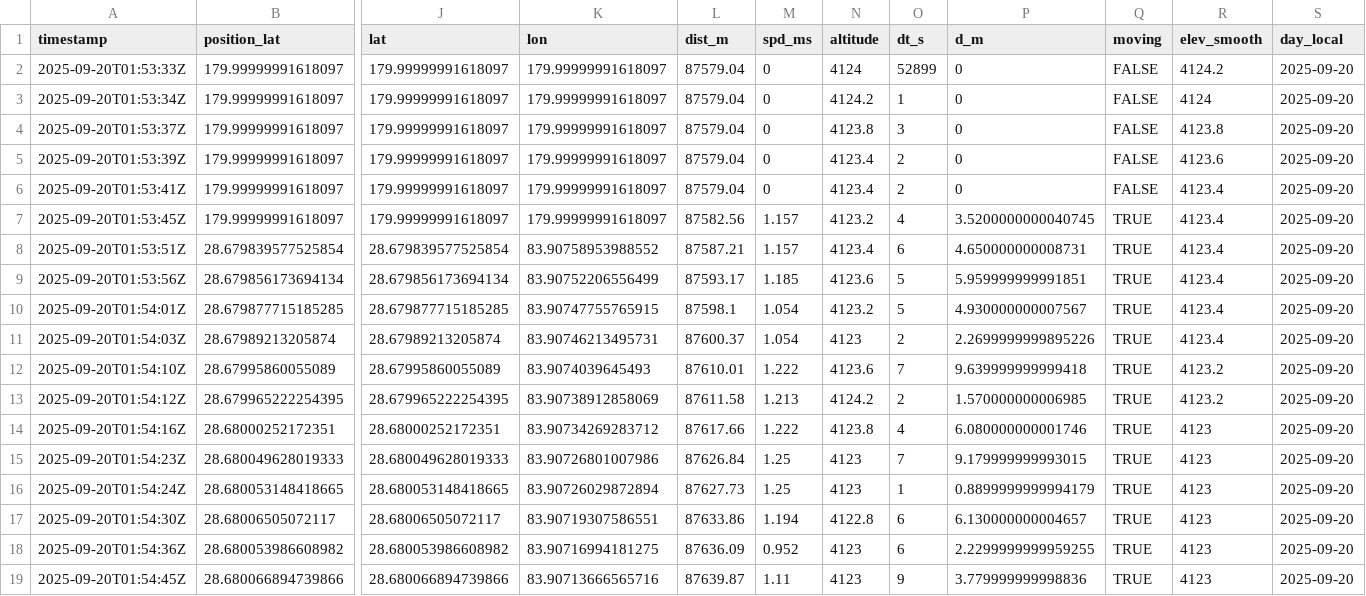
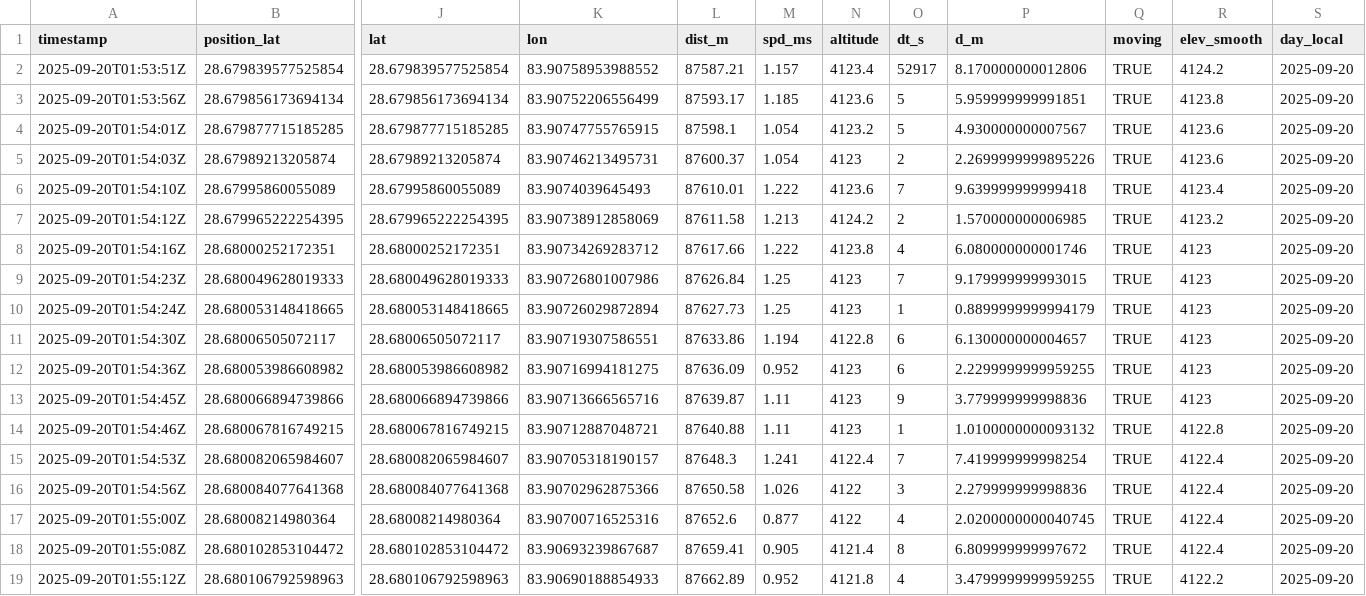
Before and after one commit to a-craker/annapurna_circuit, a CSV file: data/garmin/day07.csv, drawn as a sheet; only a part is shown, gaps mark what is left out; the shorter side is filled out with more unchanged rows; removed rows and columns are numbered as before the commit, all else as after; rows hold the shown columns only; the diff names each change by its address in the sheet, - before the commit and + after, or states it on an @@ line.

```diff
--- a/data/garmin/day07.csv
+++ b/data/garmin/day07.csv
-row 2: 2025-09-20T01:53:33Z | 179.99999991618097 | 179.99999991618097 | 179.99999991618097 | 87579.04 | 0 | 4124 | 52899 | 0 | FALSE | 4124.2 | 2025-09-20
-row 3: 2025-09-20T01:53:34Z | 179.99999991618097 | 179.99999991618097 | 179.99999991618097 | 87579.04 | 0 | 4124.2 | 1 | 0 | FALSE | 4124 | 2025-09-20
-row 4: 2025-09-20T01:53:37Z | 179.99999991618097 | 179.99999991618097 | 179.99999991618097 | 87579.04 | 0 | 4123.8 | 3 | 0 | FALSE | 4123.8 | 2025-09-20
-row 5: 2025-09-20T01:53:39Z | 179.99999991618097 | 179.99999991618097 | 179.99999991618097 | 87579.04 | 0 | 4123.4 | 2 | 0 | FALSE | 4123.6 | 2025-09-20
-row 6: 2025-09-20T01:53:41Z | 179.99999991618097 | 179.99999991618097 | 179.99999991618097 | 87579.04 | 0 | 4123.4 | 2 | 0 | FALSE | 4123.4 | 2025-09-20
-row 7: 2025-09-20T01:53:45Z | 179.99999991618097 | 179.99999991618097 | 179.99999991618097 | 87582.56 | 1.157 | 4123.2 | 4 | 3.5200000000040745 | TRUE | 4123.4 | 2025-09-20
-O2 (dt_s): 6
+O2 (dt_s): 52917
-P2 (d_m): 4.650000000008731
+P2 (d_m): 8.170000000012806
-R2 (elev_smooth): 4123.4
+R2 (elev_smooth): 4124.2
-R3 (elev_smooth): 4123.4
+R3 (elev_smooth): 4123.8
-R4:R5 (elev_smooth): 4123.4
+R4:R5 (elev_smooth): 4123.6
-R6 (elev_smooth): 4123.2
+R6 (elev_smooth): 4123.4
```
Also changed, not shown: data/garmin/day02.csv, data/garmin/day03.csv, 21 other files.
